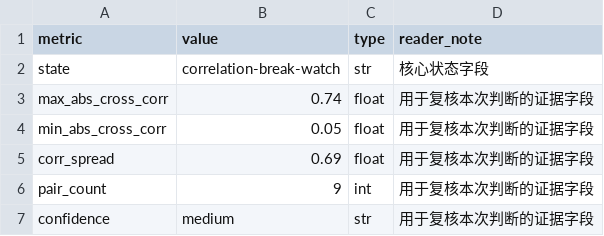
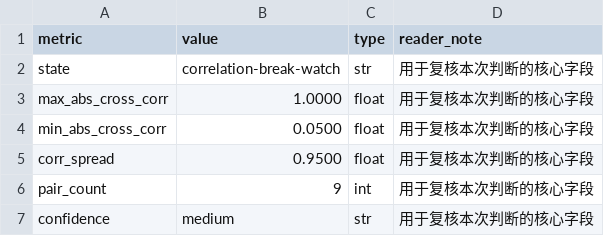
Before and after one commit to quantskills/agent-correlation-break-research, a CSV file: outputs/live/scorecard_metrics.csv, drawn as a sheet.

```diff
--- a/outputs/live/scorecard_metrics.csv
+++ b/outputs/live/scorecard_metrics.csv
@@ -1,7 +1,7 @@
 metric,value,type,reader_note
-state,correlation-break-watch,str,核心状态字段
-max_abs_cross_corr,0.74,float,用于复核本次判断的证据字段
-min_abs_cross_corr,0.05,float,用于复核本次判断的证据字段
-corr_spread,0.69,float,用于复核本次判断的证据字段
-pair_count,9,int,用于复核本次判断的证据字段
-confidence,medium,str,用于复核本次判断的证据字段
+state,correlation-break-watch,str,用于复核本次判断的核心字段
+max_abs_cross_corr,1.0000,float,用于复核本次判断的核心字段
+min_abs_cross_corr,0.0500,float,用于复核本次判断的核心字段
+corr_spread,0.9500,float,用于复核本次判断的核心字段
+pair_count,9,int,用于复核本次判断的核心字段
+confidence,medium,str,用于复核本次判断的核心字段
```
Also changed, not shown: outputs/live/decision_matrix.csv, outputs/live/monitoring_checklist.csv, 23 other files.
